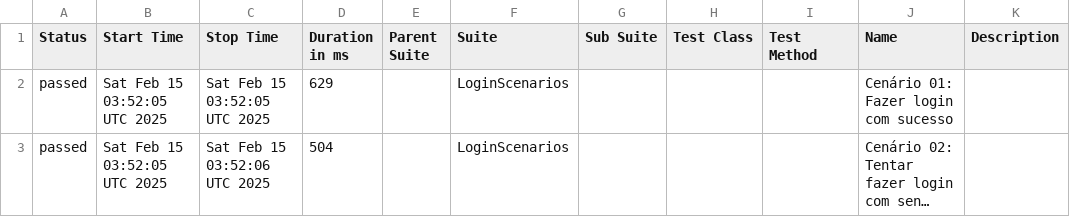
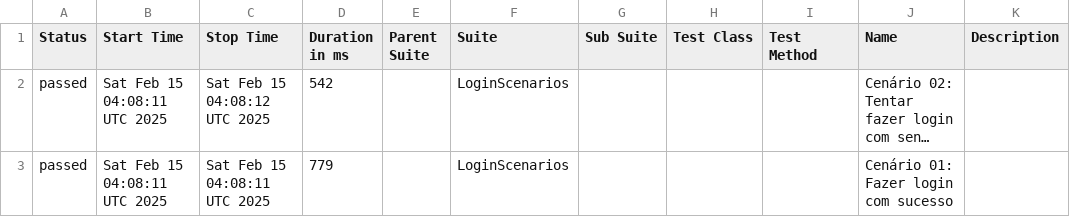
Before and after one commit to Pedrothh/automacao-api-robot-framework, a CSV file: data/suites.csv, drawn as a sheet; long unchanged cells end in …; removed rows and columns are numbered as before the commit, all else as after; the diff names each change by its address in the sheet, - before the commit and + after, or states it on an @@ line.

```diff
--- a/data/suites.csv
+++ b/data/suites.csv
-row 2: passed | Sat Feb 15 03:52:05 UTC 2025 | Sat Feb 15 03:52:05 UTC 2025 | 629 |  | LoginScenarios |  |  |  | Cenário 01: Fazer login com sucesso
-B2 (Start Time): Sat Feb 15 03:52:05 UTC 2025
+B2 (Start Time): Sat Feb 15 04:08:11 UTC 2025
-C2 (Stop Time): Sat Feb 15 03:52:06 UTC 2025
+C2 (Stop Time): Sat Feb 15 04:08:12 UTC 2025
-D2 (Duration in ms): 504
+D2 (Duration in ms): 542
+row 3: passed | Sat Feb 15 04:08:11 UTC 2025 | Sat Feb 15 04:08:11 UTC 2025 | 779 |  | LoginScenarios |  |  |  | Cenário 01: Fazer login com sucesso
```
Also changed, not shown: 32 other files.
